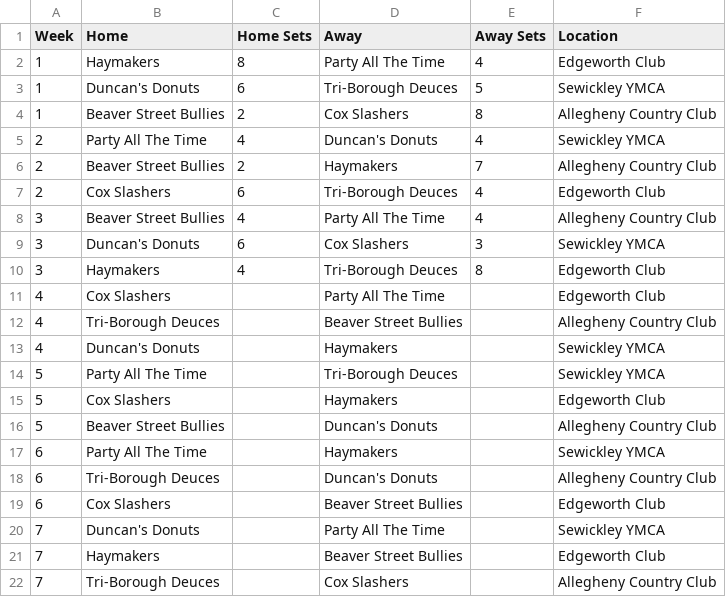
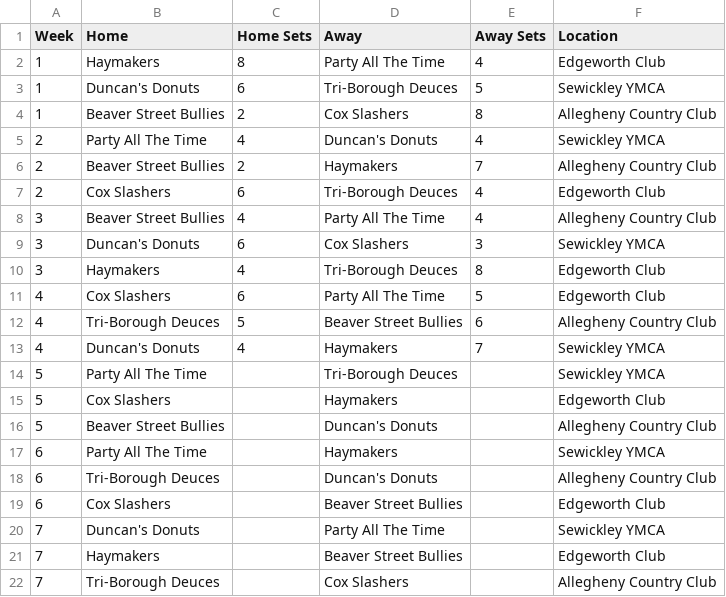
Before and after one commit to coxandrew/paddle15143, a CSV file: _data/schedule.csv, drawn as a sheet.

```diff
--- a/_data/schedule.csv
+++ b/_data/schedule.csv
@@ -10,5 +10,5 @@ Week,Home,Home Sets,Away,Away Sets,Location
 3,Haymakers,4,Tri-Borough Deuces,8,Edgeworth Club
-4,Cox Slashers,,Party All The Time,,Edgeworth Club
-4,Tri-Borough Deuces,,Beaver Street Bullies,,Allegheny Country Club
-4,Duncan's Donuts,,Haymakers,,Sewickley YMCA
+4,Cox Slashers,6,Party All The Time,5,Edgeworth Club
+4,Tri-Borough Deuces,5,Beaver Street Bullies,6,Allegheny Country Club
+4,Duncan's Donuts,4,Haymakers,7,Sewickley YMCA
 5,Party All The Time,,Tri-Borough Deuces,,Sewickley YMCA
```
Also changed, not shown: _data/standings.csv.
